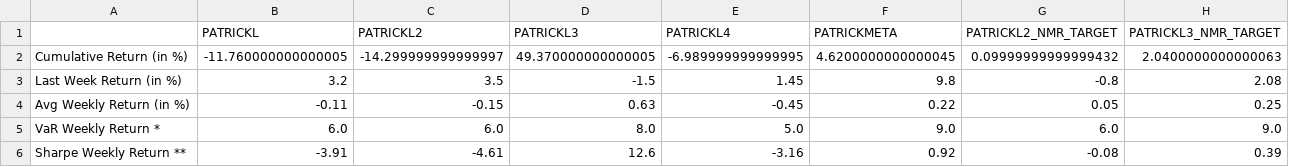
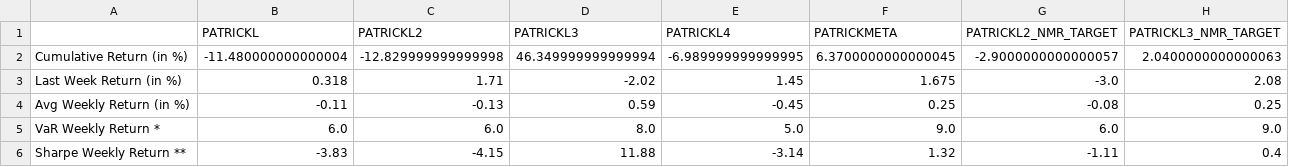
Before and after one commit to ptlorenz/hyphy-capital.com, a CSV file: Newest_Individ_Model_Summary.csv, drawn as a sheet.

Commit message:
Numerai Round 334 Update

```diff
--- a/Newest_Individ_Model_Summary.csv
+++ b/Newest_Individ_Model_Summary.csv
@@ -1,6 +1,6 @@
 ,PATRICKL,PATRICKL2,PATRICKL3,PATRICKL4,PATRICKMETA,PATRICKL2_NMR_TARGET,PATRICKL3_NMR_TARGET
-Cumulative Return (in %),-11.760000000000005,-14.299999999999997,49.370000000000005,-6.989999999999995,4.6200000000000045,0.09999999999999432,2.0400000000000063
-Last Week Return (in %),3.2,3.5,-1.5,1.45,9.8,-0.8,2.08
-Avg Weekly Return (in %),-0.11,-0.15,0.63,-0.45,0.22,0.05,0.25
+Cumulative Return (in %),-11.480000000000004,-12.829999999999998,46.349999999999994,-6.989999999999995,6.3700000000000045,-2.9000000000000057,2.0400000000000063
+Last Week Return (in %),0.318,1.71,-2.02,1.45,1.675,-3.0,2.08
+Avg Weekly Return (in %),-0.11,-0.13,0.59,-0.45,0.25,-0.08,0.25
 VaR Weekly Return *,6.0,6.0,8.0,5.0,9.0,6.0,9.0
-Sharpe Weekly Return **,-3.91,-4.61,12.6,-3.16,0.92,-0.08,0.39
+Sharpe Weekly Return **,-3.83,-4.15,11.88,-3.14,1.32,-1.11,0.4
```
